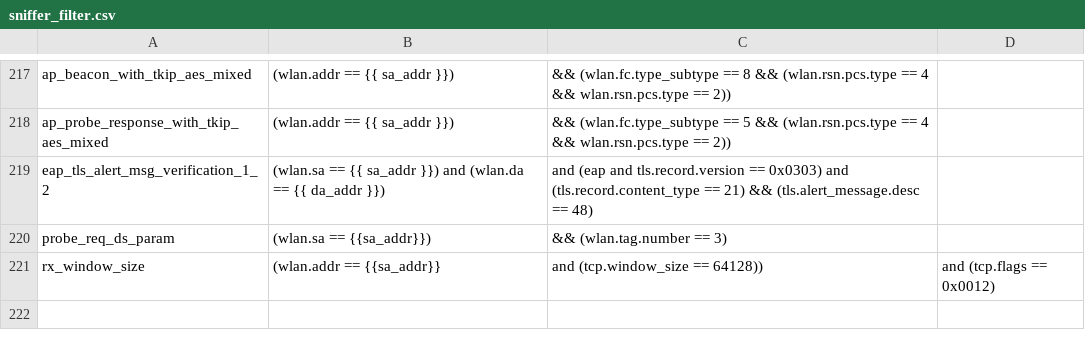
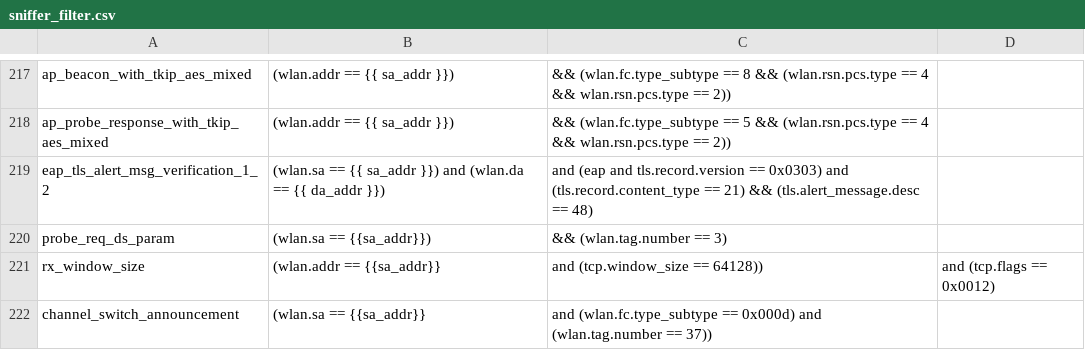
Before and after one commit to avinashsilabs/Sample_App_Automation_utf, a CSV file: config/sniffer_filter.csv, drawn as a sheet; only a part is shown, gaps mark what is left out; the diff names each change by its address in the sheet, - before the commit and + after, or states it on an @@ line.

Commit message:
Pull request #3566: Automated CSA TestCases in test_wlan_csa_sdk.py file.
Merge in IOT_INFRA_SW/utf_wifi from WIFI_BT_UTFHELP-5407-automate-testcases-from-wlan_sta_csa-test-plan to release/milestone77

Squashed commit of the following:

commit 73b9126d72152d6577c5ea257f2ad90b3cbf8af4
Author: acraghav <acraghav@silabs.com>
Date:   Fri Jun 20 20:09:22 2025 +0530

    Updated the if statement

commit b091807fa6d0514231d42c6f8c3addfd855ffd35
Author: acraghav <acraghav@silabs.com>
Date:   Fri Jun 20 15:26:00 2025 +0530

    Added Author Details

commit 9934747eedcc60131be4ee820517d843174b1200
Author: acraghav <acraghav@silabs.com>
Date:   Fri Jun 20 15:19:30 2025 +0530

    - Added close_all() in final state to close opened sockets.
    - Fixed the issue for OTAF TestCase

commit b53afc43591b858f3291b9dd4665cc340b4283a2
Author: acraghav <acraghav@silabs.com>
Date:   Fri Jun 20 00:32:16 2025 +0530

    - added wifi_dut_marker() for common config
    - Added TestCases
    - Restructured the File

commit b70c3887d2d821cf16f8f331acaf15c8da909a6b
Author: acraghav <acraghav@silabs.com>
Date:   Tue Jun 17 16:22:46 2025 +0530

    Automated CSA TestCases in test_wlan_csa_sdk.py file.
    - Added CSA filter in sniffer_filter.csv

```diff
--- a/config/sniffer_filter.csv
+++ b/config/sniffer_filter.csv
+row 222: channel_switch_announcement | (wlan.sa == {{sa_addr}} | and (wlan.fc.type_subtype == 0x000d) and (wlan.tag.number == 37))
```
Also changed, not shown: 1 other file.
